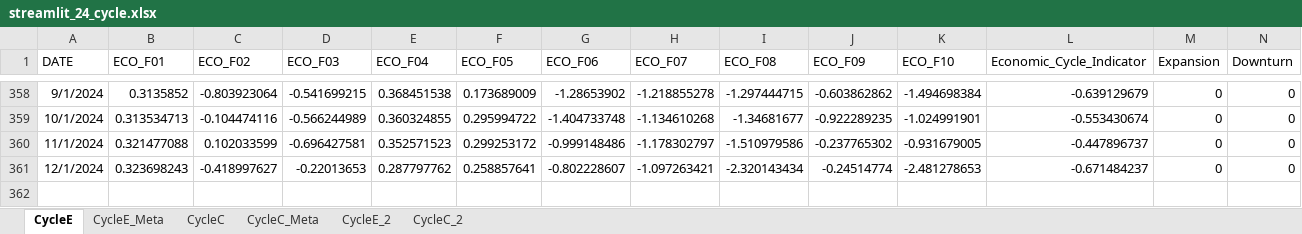
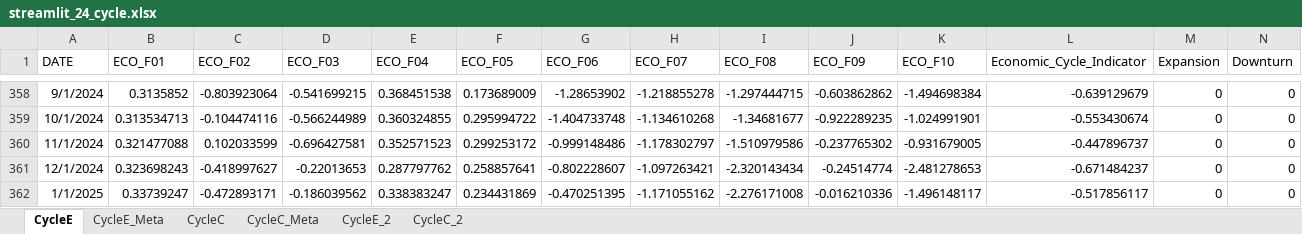
Before and after one commit to wogus337/quantamental, an Excel workbook: data/streamlit_24_cycle.xlsx, sheet CycleE, drawn as a sheet; only a part is shown, gaps mark what is left out; values as stored, in another font and other column widths than the file's, no borders; rows hold the shown columns only; the diff names each change by its address in the sheet, - before the commit and + after, or states it on an @@ line.

```diff
--- a/data/streamlit_24_cycle.xlsx (sheet CycleE)
+++ b/data/streamlit_24_cycle.xlsx (sheet CycleE)
+row 362: 1/1/2025 | 0.33739247 | -0.472893171 | -0.186039562 | 0.338383247 | 0.234431869 | -0.470251395 | -1.171055162 | -2.276171008 | -0.016210336 | -1.496148117 | -0.517856117 | 0 | 0
```
Also changed, not shown: sheet CycleC, sheet CycleE_2, sheet CycleC_2, data/streamlit_24_allocation.xlsx, data/streamlit_24_signal.xlsx, 7 other files.
